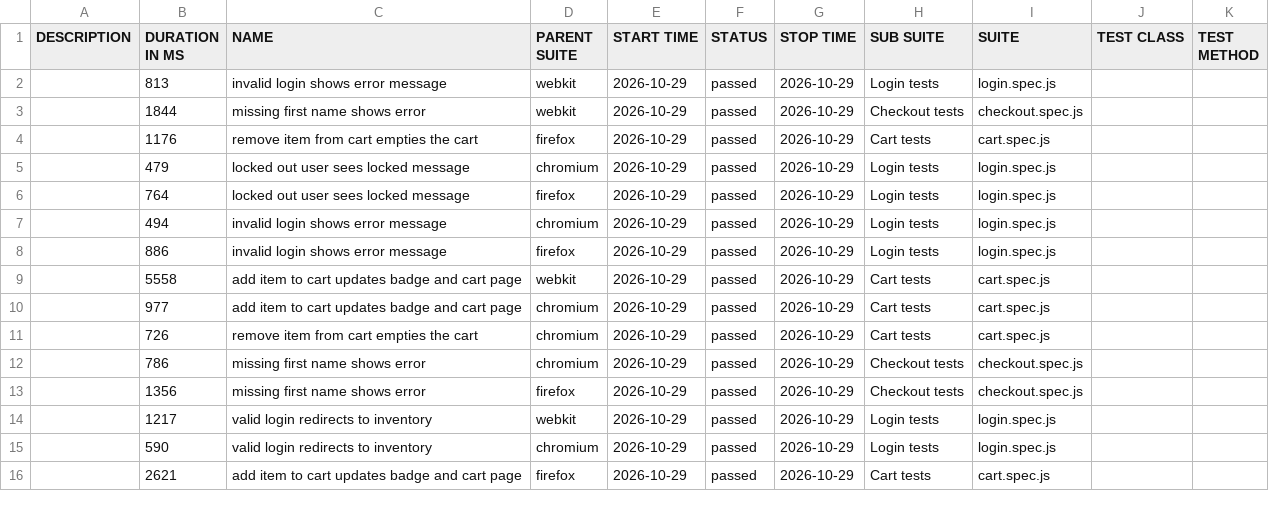
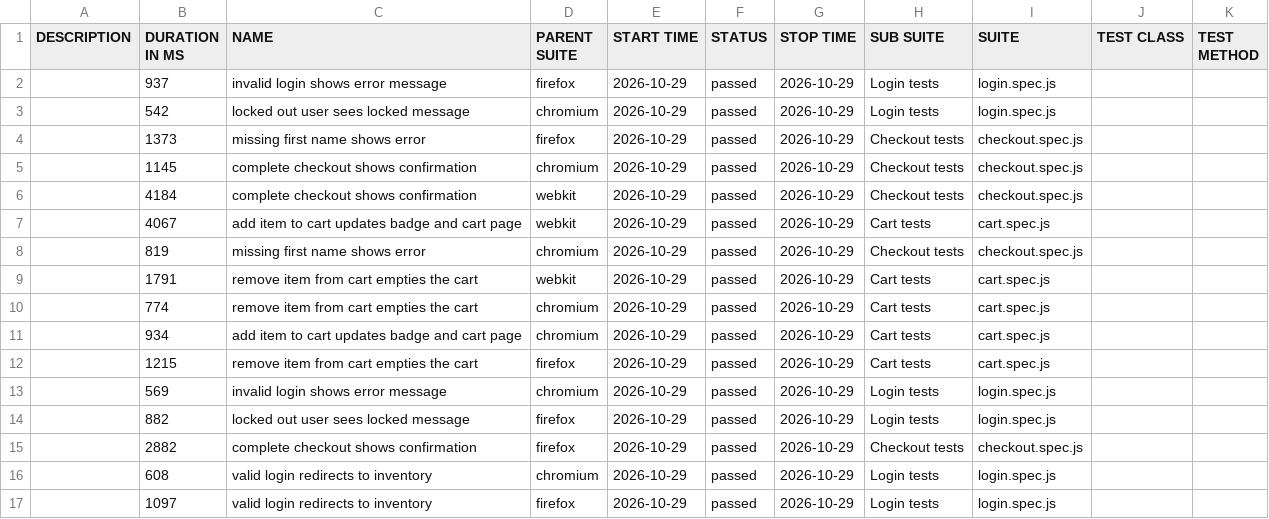
Before and after one commit to Ceraldine/START-QA-AUTOMATION, a CSV file: data/suites.csv, drawn as a sheet; only a part is shown; the diff covers the shown part only.

```diff
--- a/data/suites.csv
+++ b/data/suites.csv
@@ -1,16 +1,17 @@
 "DESCRIPTION","DURATION IN MS","NAME","PARENT SUITE","START TIME","STATUS","STOP TIME","SUB SUITE","SUITE","TEST CLASS","TEST METHOD"
-"","813","invalid login shows error message","webkit","2026-10-29","passed","2026-10-29","Login tests","login.spec.js","",""
-"","1844","missing first name shows error","webkit","2026-10-29","passed","2026-10-29","Checkout tests","checkout.spec.js","",""
-"","1176","remove item from cart empties the cart","firefox","2026-10-29","passed","2026-10-29","Cart tests","cart.spec.js","",""
-"","479","locked out user sees locked message","chromium","2026-10-29","passed","2026-10-29","Login tests","login.spec.js","",""
-"","764","locked out user sees locked message","firefox","2026-10-29","passed","2026-10-29","Login tests","login.spec.js","",""
-"","494","invalid login shows error message","chromium","2026-10-29","passed","2026-10-29","Login tests","login.spec.js","",""
-"","886","invalid login shows error message","firefox","2026-10-29","passed","2026-10-29","Login tests","login.spec.js","",""
-"","5558","add item to cart updates badge and cart page","webkit","2026-10-29","passed","2026-10-29","Cart tests","cart.spec.js","",""
-"","977","add item to cart updates badge and cart page","chromium","2026-10-29","passed","2026-10-29","Cart tests","cart.spec.js","",""
-"","726","remove item from cart empties the cart","chromium","2026-10-29","passed","2026-10-29","Cart tests","cart.spec.js","",""
-"","786","missing first name shows error","chromium","2026-10-29","passed","2026-10-29","Checkout tests","checkout.spec.js","",""
-"","1356","missing first name shows error","firefox","2026-10-29","passed","2026-10-29","Checkout tests","checkout.spec.js","",""
-"","1217","valid login redirects to inventory","webkit","2026-10-29","passed","2026-10-29","Login tests","login.spec.js","",""
-"","590","valid login redirects to inventory","chromium","2026-10-29","passed","2026-10-29","Login tests","login.spec.js","",""
-"","2621","add item to cart updates badge and cart page","firefox","2026-10-29","passed","2026-10-29","Cart tests","cart.spec.js","",""
+"","937","invalid login shows error message","firefox","2026-10-29","passed","2026-10-29","Login tests","login.spec.js","",""
+"","542","locked out user sees locked message","chromium","2026-10-29","passed","2026-10-29","Login tests","login.spec.js","",""
+"","1373","missing first name shows error","firefox","2026-10-29","passed","2026-10-29","Checkout tests","checkout.spec.js","",""
+"","1145","complete checkout shows confirmation","chromium","2026-10-29","passed","2026-10-29","Checkout tests","checkout.spec.js","",""
+"","4184","complete checkout shows confirmation","webkit","2026-10-29","passed","2026-10-29","Checkout tests","checkout.spec.js","",""
+"","4067","add item to cart updates badge and cart page","webkit","2026-10-29","passed","2026-10-29","Cart tests","cart.spec.js","",""
+"","819","missing first name shows error","chromium","2026-10-29","passed","2026-10-29","Checkout tests","checkout.spec.js","",""
+"","1791","remove item from cart empties the cart","webkit","2026-10-29","passed","2026-10-29","Cart tests","cart.spec.js","",""
+"","774","remove item from cart empties the cart","chromium","2026-10-29","passed","2026-10-29","Cart tests","cart.spec.js","",""
+"","934","add item to cart updates badge and cart page","chromium","2026-10-29","passed","2026-10-29","Cart tests","cart.spec.js","",""
+"","1215","remove item from cart empties the cart","firefox","2026-10-29","passed","2026-10-29","Cart tests","cart.spec.js","",""
+"","569","invalid login shows error message","chromium","2026-10-29","passed","2026-10-29","Login tests","login.spec.js","",""
+"","882","locked out user sees locked message","firefox","2026-10-29","passed","2026-10-29","Login tests","login.spec.js","",""
+"","2882","complete checkout shows confirmation","firefox","2026-10-29","passed","2026-10-29","Checkout tests","checkout.spec.js","",""
+"","608","valid login redirects to inventory","chromium","2026-10-29","passed","2026-10-29","Login tests","login.spec.js","",""
+"","1097","valid login redirects to inventory","firefox","2026-10-29","passed","2026-10-29","Login tests","login.spec.js","",""
```
Also changed, not shown: 1 added row, 2 removed rows and 10 edited cells elsewhere in this file, 56 other files.
